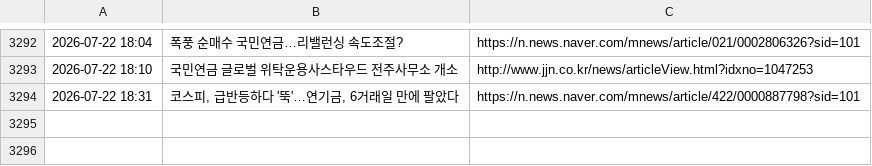
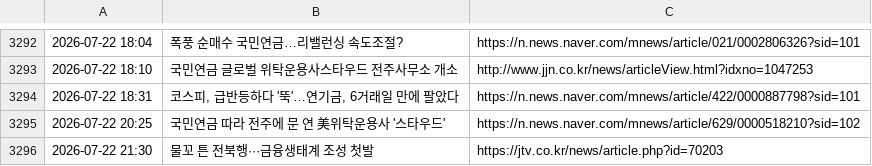
Before and after one commit to roy8in/nps-news-monitor, a CSV file: news_history.csv, drawn as a sheet; only a part is shown, gaps mark what is left out; the diff names each change by its address in the sheet, - before the commit and + after, or states it on an @@ line.

```diff
--- a/news_history.csv
+++ b/news_history.csv
+row 3295: 2026-07-22 20:25 | 국민연금 따라 전주에 문 연 美위탁운용사 '스타우드' | https://n.news.naver.com/mnews/article/629/0000518210?sid=102
+row 3296: 2026-07-22 21:30 | 물꼬 튼 전북행···금융생태계 조성 첫발 | https://jtv.co.kr/news/article.php?id=70203
```
